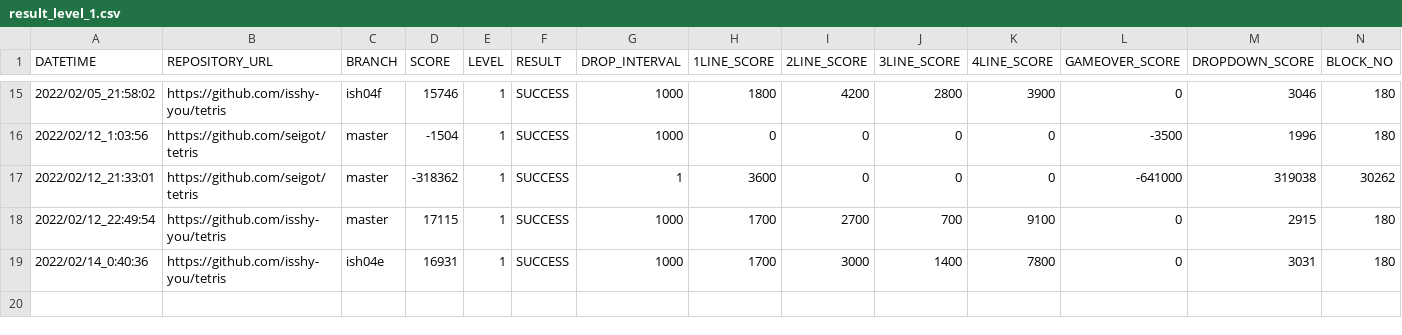
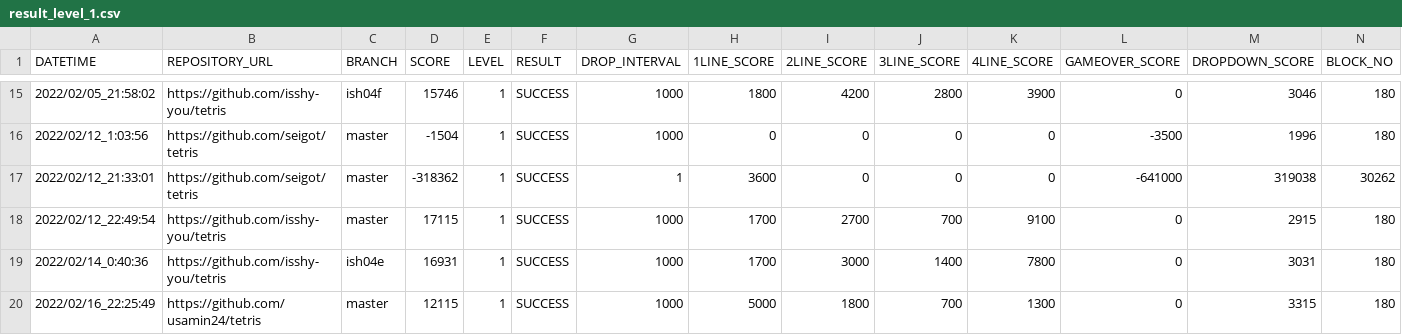
Before and after one commit to ChallengeClub/tetris_score_server, a CSV file: log/result_level_1.csv, drawn as a sheet; only a part is shown, gaps mark what is left out; rows hold the shown columns only; the diff names each change by its address in the sheet, - before the commit and + after, or states it on an @@ line.

```diff
--- a/log/result_level_1.csv
+++ b/log/result_level_1.csv
+row 20: 2022/02/16_22:25:49 | https://github.com/usamin24/tetris | master | 12115 | 1 | SUCCESS | 1000 | 5000 | 1800 | 700 | 1300 | 0 | 3315 | 180
```
Also changed, not shown: log/result.csv, log/result_ranking_level_1.csv.
